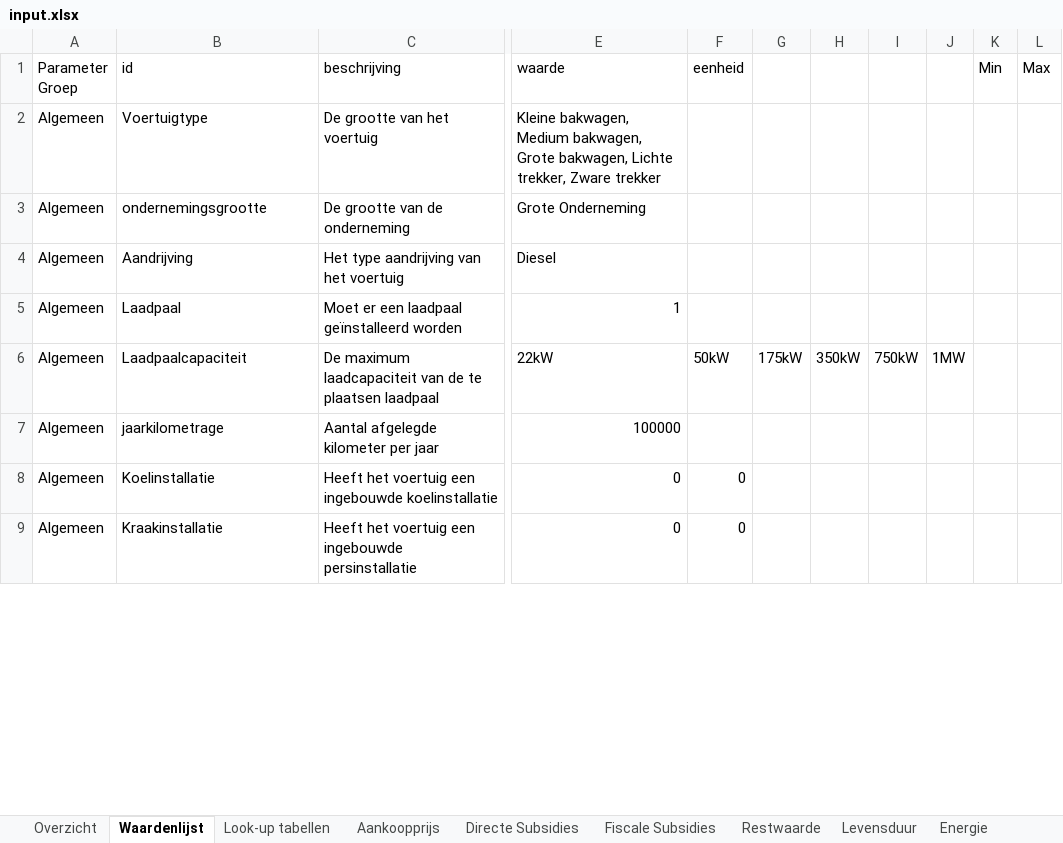
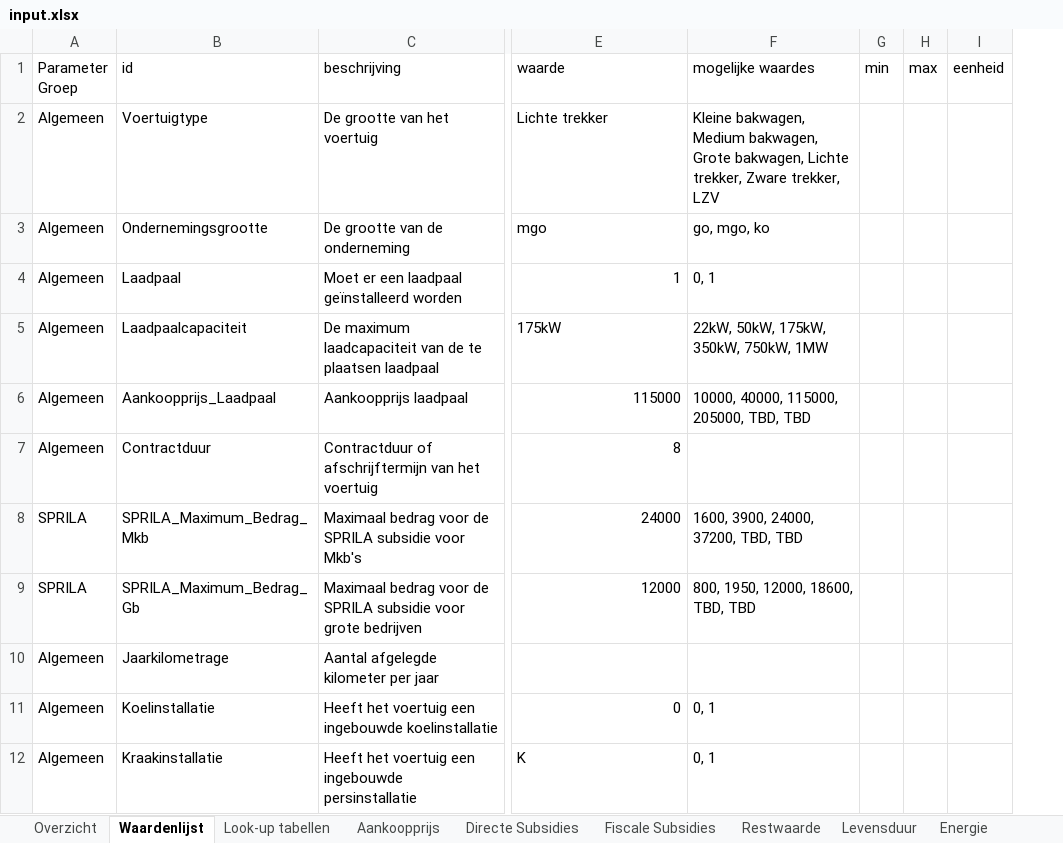
Before and after one commit to Rebel-Data/TCO-dist, an Excel workbook: input.xlsx, sheet Waardenlijst, drawn as a sheet; only a part is shown, gaps mark what is left out; values as stored, in another font and other column widths than the file's, no cell formats; removed rows and columns are numbered as before the commit, all else as after; rows hold the shown columns only; the diff covers the shown part only; the diff names each change by its address in the sheet, - before the commit and + after, or states it on an @@ line.

```diff
--- a/input.xlsx (sheet Waardenlijst)
+++ b/input.xlsx (sheet Waardenlijst)
+column F (mogelijke waardes), rows 2-5: Kleine bakwagen, Medium bakwagen, Grote bakwagen, Lichte trekker, Zware trekker, LZV | go, mgo, ko | 0, 1 | 22kW, 50kW, 175kW, 350kW, 750kW, 1MW; rows 11-12: 0, 1 | 0, 1
+column G (min), empty
+column H (max), empty
-column G, row 6: 175kW
-column H, row 6: 350kW
-column I, row 6: 750kW
-column J, row 6: 1MW
-column K (Min), empty
-column L (Max), empty
-E2 (waarde): Kleine bakwagen, Medium bakwagen, Grote bakwagen, Lichte trekker, Zware trekker
+E2 (waarde): Lichte trekker
-B3 (id): ondernemingsgrootte
+B3 (id): Ondernemingsgrootte
-E3 (waarde): Grote Onderneming
+E3 (waarde): mgo
-row 4: Algemeen | Aandrijving | Het type aandrijving van het voertuig | Diesel
-E5 (waarde): 22kW
+E5 (waarde): 175kW
-I5 (eenheid): 50kW
+I5 (eenheid): (empty)
+row 6: Algemeen | Aankoopprijs_Laadpaal | Aankoopprijs laadpaal | 115000 | 10000, 40000, 115000, 205000, TBD, TBD
+row 7: Algemeen | Contractduur | Contractduur of afschrijftermijn van het voertuig | 8
+row 8: SPRILA | SPRILA_Maximum_Bedrag_Mkb | Maximaal bedrag voor de SPRILA subsidie voor Mkb's | 24000 | 1600, 3900, 24000, 37200, TBD, TBD
+row 9: SPRILA | SPRILA_Maximum_Bedrag_Gb | Maximaal bedrag voor de SPRILA subsidie voor grote bedrijven | 12000 | 800, 1950, 12000, 18600, TBD, TBD
-B10 (id): jaarkilometrage
+B10 (id): Jaarkilometrage
-E10 (waarde): 100000
+E10 (waarde): (empty)
-I11:I12 (eenheid): 0
+I11:I12 (eenheid): (empty)
-E12 (waarde): 0
+E12 (waarde): K
```
Also changed, not shown: 16 added rows, 27 removed rows and 53 edited cells elsewhere in this sheet, sheet Look-up tabellen, sheet Fiscale Subsidies, sheet Overzicht, sheet Energie, sheet Financieel, sheet Varia, 1 more sheet, other sheet tabs, cell formats, charts or pictures, 4 other files.
